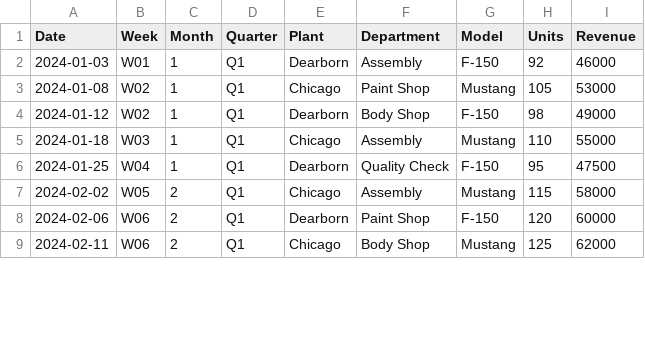
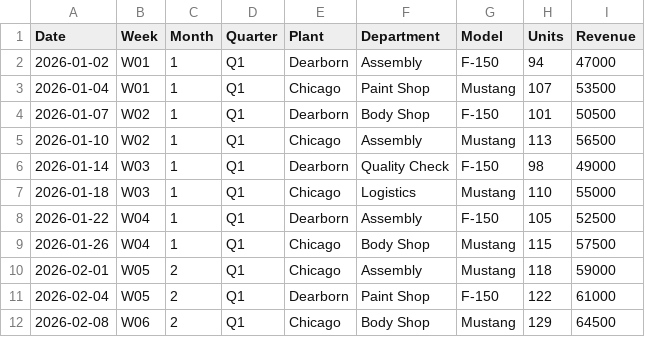
Before and after one commit to sorimdevs-tech/Voice-Model, a CSV file: data/production_data.csv, drawn as a sheet; only a part is shown; the diff covers the shown part only.

```diff
--- a/data/production_data.csv
+++ b/data/production_data.csv
@@ -1,9 +1,12 @@
 Date,Week,Month,Quarter,Plant,Department,Model,Units,Revenue
-2024-01-03,W01,1,Q1,Dearborn,Assembly,F-150,92,46000
-2024-01-08,W02,1,Q1,Chicago,Paint Shop,Mustang,105,53000
-2024-01-12,W02,1,Q1,Dearborn,Body Shop,F-150,98,49000
-2024-01-18,W03,1,Q1,Chicago,Assembly,Mustang,110,55000
-2024-01-25,W04,1,Q1,Dearborn,Quality Check,F-150,95,47500
-2024-02-02,W05,2,Q1,Chicago,Assembly,Mustang,115,58000
-2024-02-06,W06,2,Q1,Dearborn,Paint Shop,F-150,120,60000
-2024-02-11,W06,2,Q1,Chicago,Body Shop,Mustang,125,62000
+2026-01-02,W01,1,Q1,Dearborn,Assembly,F-150,94,47000
+2026-01-04,W01,1,Q1,Chicago,Paint Shop,Mustang,107,53500
+2026-01-07,W02,1,Q1,Dearborn,Body Shop,F-150,101,50500
+2026-01-10,W02,1,Q1,Chicago,Assembly,Mustang,113,56500
+2026-01-14,W03,1,Q1,Dearborn,Quality Check,F-150,98,49000
+2026-01-18,W03,1,Q1,Chicago,Logistics,Mustang,110,55000
+2026-01-22,W04,1,Q1,Dearborn,Assembly,F-150,105,52500
+2026-01-26,W04,1,Q1,Chicago,Body Shop,Mustang,115,57500
+2026-02-01,W05,2,Q1,Chicago,Assembly,Mustang,118,59000
+2026-02-04,W05,2,Q1,Dearborn,Paint Shop,F-150,122,61000
+2026-02-08,W06,2,Q1,Chicago,Body Shop,Mustang,129,64500
```
Also changed, not shown: 5 added rows, 2 removed rows and 56 edited cells elsewhere in this file, data/alerts_quality.csv, data/forecast_data.csv, 4 other files.
